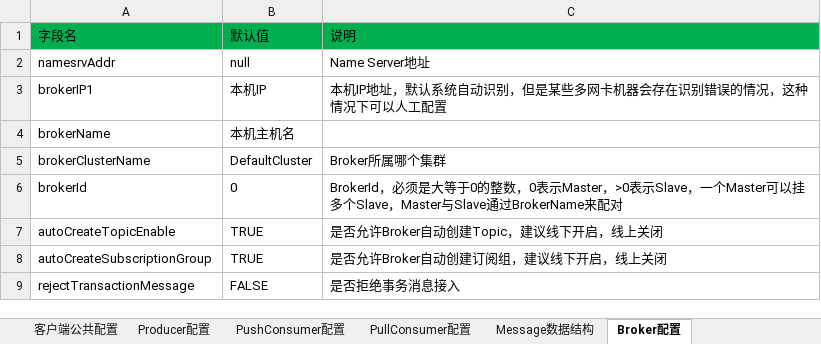
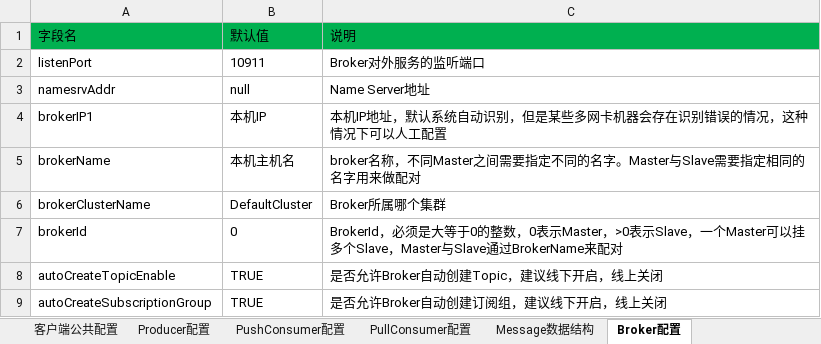
Before and after one commit to vintagewang/document, an Excel workbook: rocketmq/RocketMQ 表格.xlsx, sheet Broker配置, drawn as a sheet; only a part is shown; the shorter side is filled out with more unchanged rows; values as stored, in another font and other column widths than the file's, no borders; addresses are those after the commit; the diff names each change by its address in the sheet, - before the commit and + after, or states it on an @@ line.

```diff
--- a/rocketmq/RocketMQ 表格.xlsx (sheet Broker配置)
+++ b/rocketmq/RocketMQ 表格.xlsx (sheet Broker配置)
+row 2: listenPort | 10911 | Broker对外服务的监听端口
-C5: (empty)
+C5: broker名称，不同Master之间需要指定不同的名字。Master与Slave需要指定相同的名字用来做配对
```
Also changed, not shown: 2 other files.
